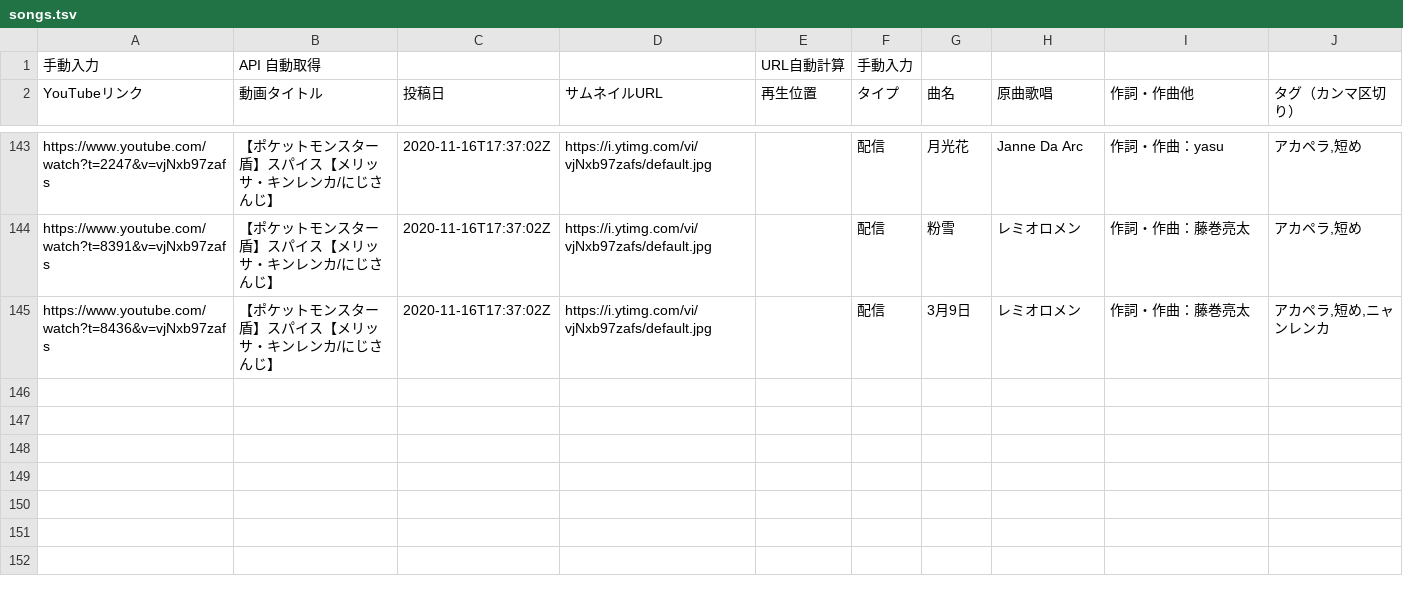
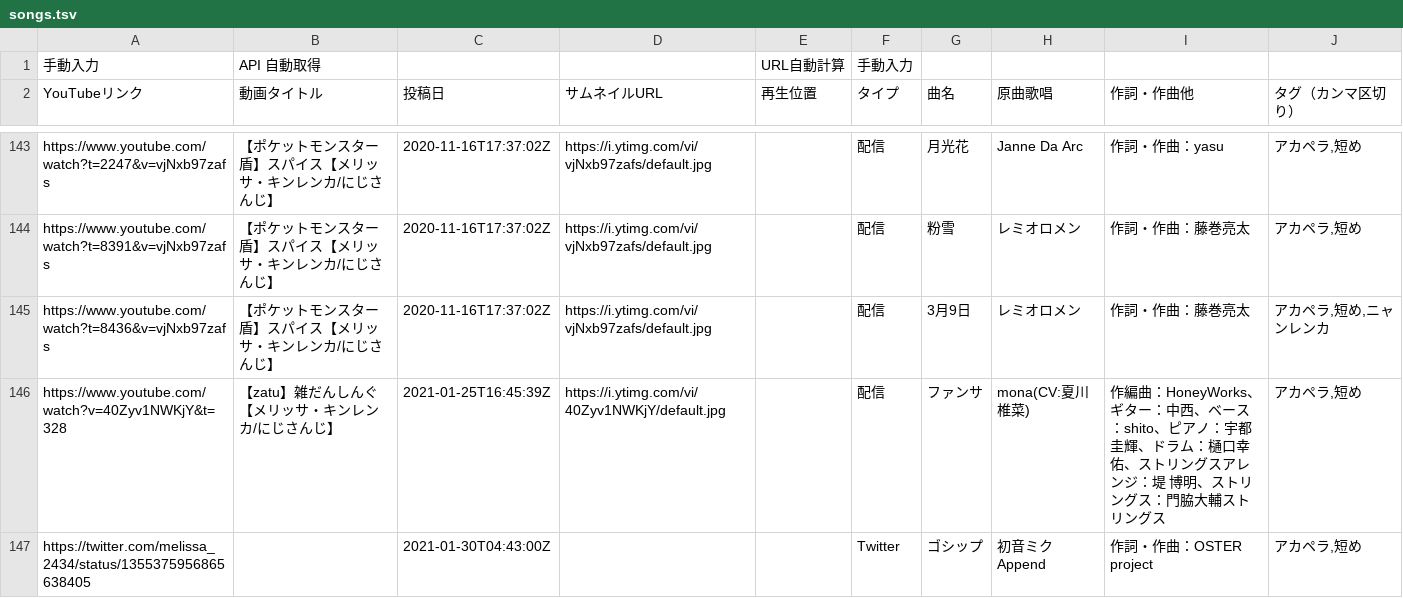
Before and after one commit to typewriter/meliuta, a TSV file: web/public/songs.tsv, drawn as a sheet; only a part is shown, gaps mark what is left out; the diff names each change by its address in the sheet, - before the commit and + after, or states it on an @@ line.

Commit message:
Add songs (videoId: 40Zyv1NWKjY, tweetId: 1355375956865638405)

```diff
--- a/web/public/songs.tsv
+++ b/web/public/songs.tsv
+row 146: https://www.youtube.com/watch?v=40Zyv1NWKjY&t=328 | 【zatu】雑だんしんぐ【メリッサ・キンレンカ/にじさんじ】 | 2021-01-25T16:45:39Z | https://i.ytimg.com/vi/40Zyv1NWKjY/default.jpg |  | 配信 | ファンサ | mona(CV:夏川椎菜) | 作編曲：HoneyWorks、ギター：中西、ベース：shito、ピアノ：宇都圭輝、ドラム：樋口幸佑、ストリングスアレンジ：堤 博明、ストリングス：門脇大輔ストリングス | アカペラ,短め
+row 147: https://twitter.com/melissa_2434/status/1355375956865638405 |  | 2021-01-30T04:43:00Z |  |  | Twitter | ゴシップ | 初音ミクAppend | 作詞・作曲：OSTER project | アカペラ,短め
```
